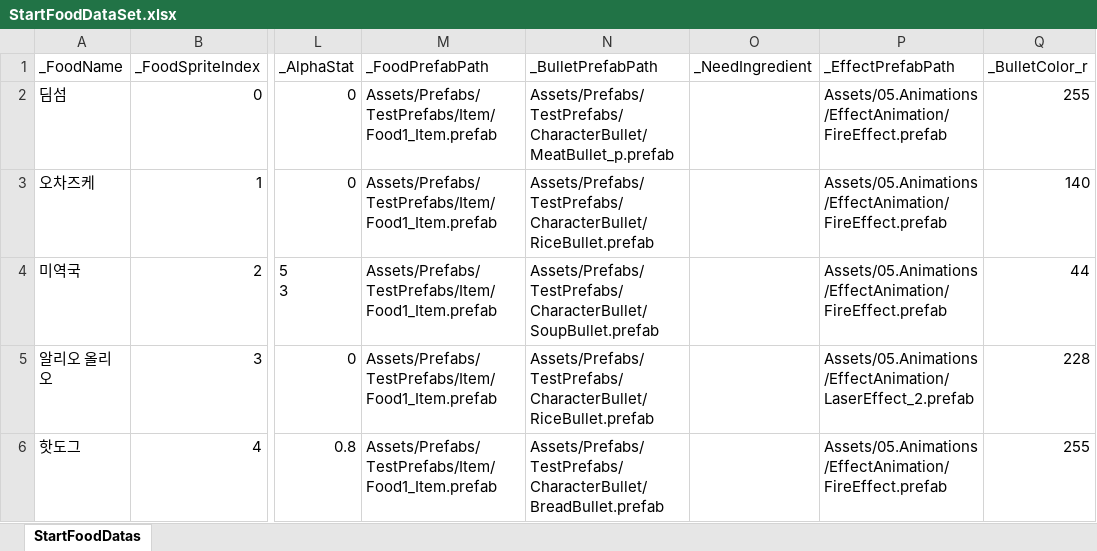
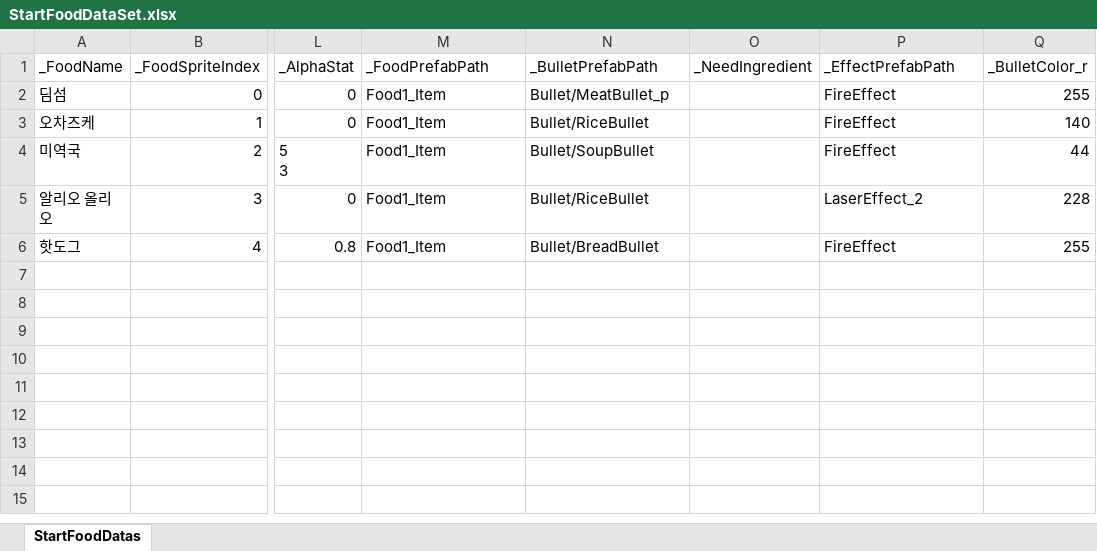
Before and after one commit to JungBin1225/ServeWay, an Excel workbook: ServeWay_Project/Assets/07.Data/StartFoodDataSet.xlsx, sheet StartFoodDatas, drawn as a sheet; only a part is shown, gaps mark what is left out; values as stored, in another font and other column widths than the file's, no borders; the diff names each change by its address in the sheet, - before the commit and + after, or states it on an @@ line.

```diff
--- a/ServeWay_Project/Assets/07.Data/StartFoodDataSet.xlsx (sheet StartFoodDatas)
+++ b/ServeWay_Project/Assets/07.Data/StartFoodDataSet.xlsx (sheet StartFoodDatas)
-M2:M6 (_FoodPrefabPath): Assets/Prefabs/TestPrefabs/Item/Food1_Item.prefab
+M2:M6 (_FoodPrefabPath): Food1_Item
-N2 (_BulletPrefabPath): Assets/Prefabs/TestPrefabs/CharacterBullet/MeatBullet_p.prefab
+N2 (_BulletPrefabPath): Bullet/MeatBullet_p
-P2:P4 (_EffectPrefabPath): Assets/05.Animations/EffectAnimation/FireEffect.prefab
+P2:P4 (_EffectPrefabPath): FireEffect
-N3 (_BulletPrefabPath): Assets/Prefabs/TestPrefabs/CharacterBullet/RiceBullet.prefab
+N3 (_BulletPrefabPath): Bullet/RiceBullet
-N4 (_BulletPrefabPath): Assets/Prefabs/TestPrefabs/CharacterBullet/SoupBullet.prefab
+N4 (_BulletPrefabPath): Bullet/SoupBullet
-N5 (_BulletPrefabPath): Assets/Prefabs/TestPrefabs/CharacterBullet/RiceBullet.prefab
+N5 (_BulletPrefabPath): Bullet/RiceBullet
-P5 (_EffectPrefabPath): Assets/05.Animations/EffectAnimation/LaserEffect_2.prefab
+P5 (_EffectPrefabPath): LaserEffect_2
-N6 (_BulletPrefabPath): Assets/Prefabs/TestPrefabs/CharacterBullet/BreadBullet.prefab
+N6 (_BulletPrefabPath): Bullet/BreadBullet
-P6 (_EffectPrefabPath): Assets/05.Animations/EffectAnimation/FireEffect.prefab
+P6 (_EffectPrefabPath): FireEffect
```
Also changed, not shown: ServeWay_Project/Assets/07.Data/FoodDataSet.xlsx, ServeWay_Project/Assets/07.Data/IngredientDataSet.xlsx, 45 other files.
